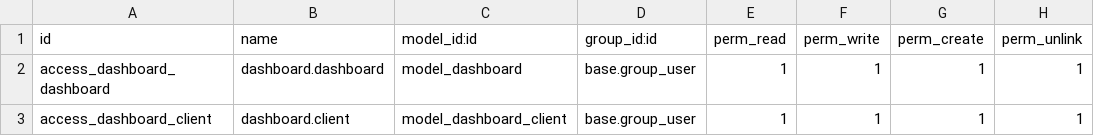
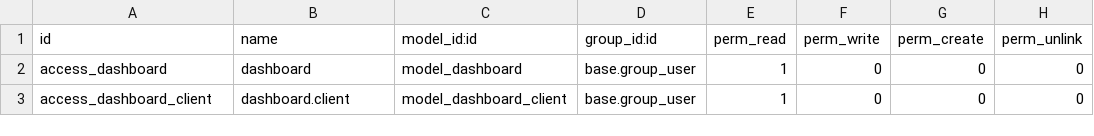
Before and after one commit to faguilarc/certprodoo, a CSV file: dashboard/security/ir.model.access.csv, drawn as a sheet.

Commit message:
feat: rebuild dashboard module for professional registration niche
Complete rebuild of the dashboard module to be operational and functional
for the professional registration/certification system (certprodoo).

CHANGES:
- Rewritten Python model (dashboard.py):
  * 7 KPI cards: total requests, approved, pending, inscriptions,
    expedients, claims, avg processing time
  * 6 chart data methods: solicitudes por estado (donut), tendencia
    mensual (line), top profesiones (horizontal bar), por tipo de
    tramite (bar), reclamaciones (donut), tasas aprobacion/rechazo
    (stacked bar)
  * Expedientes stats method
  * Role-based domain filtering (_get_base_domain)
  * Period filtering (month/quarter/year/all)
  * Uses search_count() instead of search()+len()
  * Uses .get() for dict access to prevent KeyError
  * SQL for avg processing time calculation
  * Fixed duplicate DashboardClient class

- Rewritten JS widget (dashboard.js):
  * Single clean Dashboard widget with proper variable references
  * Chart.js rendering for all 6 chart types
  * Period selector dropdown
  * Click-through to filtered views (status cards, KPI cards)
  * Proper chart lifecycle management (destroy on re-render)
  * No console.log debug statements

- Rewritten JS client widget (dashboard_client.js):
  * Fixed: return DashboardClient (was returning Dashboard)
  * Clean implementation with dynamic content rendering
  * No console.log debug statements

- Rewritten QWeb templates:
  * New professional layout with KPI cards, charts, and responsive grid
  * Fixed: border-left color now uses #{estado.color} interpolation
  * Fixed: removed t-raw (XSS risk), uses JS html() for terms
  * Fixed: proper HTML nesting structure
  * Unique template IDs to avoid collisions

- Rewritten CSS (dashboard.css):
  * Modern design with CSS variables for theming
  * 7 KPI card color variants
  * Responsive breakpoints for mobile/tablet/desktop
  * Professional card styling with hover effects

- Updated manifest:
  * Version 14.0.1.0.0
  * Added security and nomenclators as dependencies
  * Removed unused data/demo file references

- Updated security:
  * Read-only access for base.group_user (no write/create/unlink)

Fixes: duplicate DashboardClient class, return Dashboard bug, KeyError
on state colors, missing border-left color, XSS via t-raw, HTML nesting,
read_group [id,name] tuple handling, search+len performance, and more.

```diff
--- a/dashboard/security/ir.model.access.csv
+++ b/dashboard/security/ir.model.access.csv
@@ -1,3 +1,3 @@
 id,name,model_id:id,group_id:id,perm_read,perm_write,perm_create,perm_unlink
-access_dashboard_dashboard,dashboard.dashboard,model_dashboard,base.group_user,1,1,1,1
-access_dashboard_client,dashboard.client,model_dashboard_client,base.group_user,1,1,1,1
+access_dashboard,dashboard,model_dashboard,base.group_user,1,0,0,0
+access_dashboard_client,dashboard.client,model_dashboard_client,base.group_user,1,0,0,0
```
Also changed, not shown: 25 other files.
